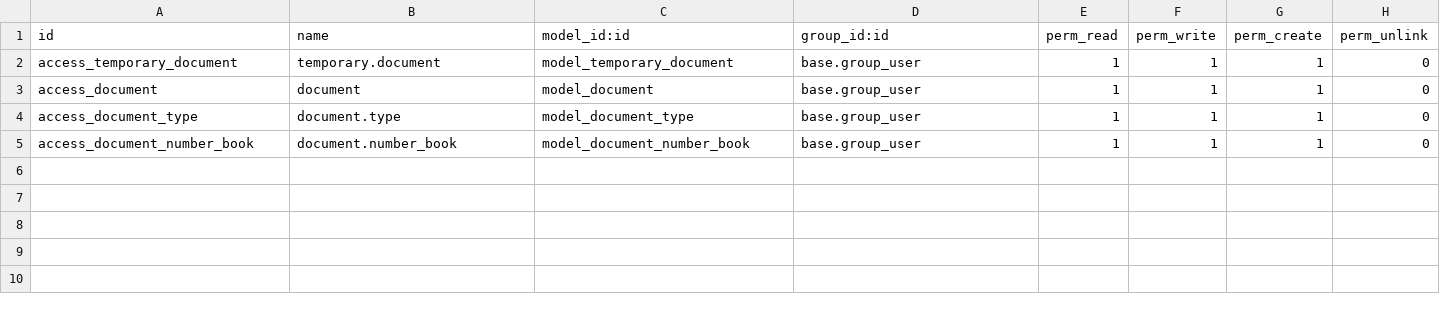
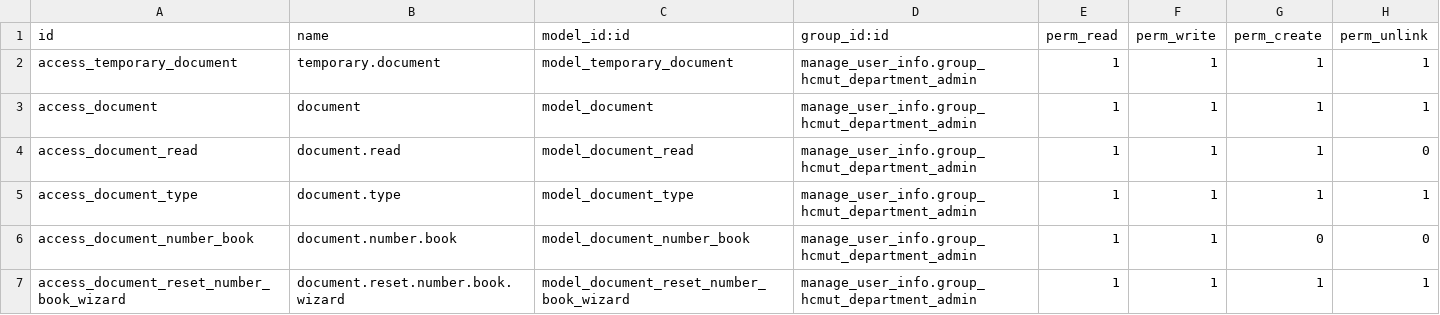
Before and after one commit to SUN-0207/HoatDong_BachKhoa, a CSV file: addons/document_management/security/ir.model.access.csv, drawn as a sheet.

```diff
--- a/addons/document_management/security/ir.model.access.csv
+++ b/addons/document_management/security/ir.model.access.csv
@@ -1,5 +1,7 @@
 id,name,model_id:id,group_id:id,perm_read,perm_write,perm_create,perm_unlink
-access_temporary_document,temporary.document,model_temporary_document,base.group_user,1,1,1,0
-access_document,document,model_document,base.group_user,1,1,1,0
-access_document_type,document.type,model_document_type,base.group_user,1,1,1,0
-access_document_number_book,document.number_book,model_document_number_book,base.group_user,1,1,1,0
+access_temporary_document,temporary.document,model_temporary_document,manage_user_info.group_hcmut_department_admin,1,1,1,1
+access_document,document,model_document,manage_user_info.group_hcmut_department_admin,1,1,1,1
+access_document_read,document.read,model_document_read,manage_user_info.group_hcmut_department_admin,1,1,1,0
+access_document_type,document.type,model_document_type,manage_user_info.group_hcmut_department_admin,1,1,1,1
+access_document_number_book,document.number.book,model_document_number_book,manage_user_info.group_hcmut_department_admin,1,1,0,0
+access_document_reset_number_book_wizard,document.reset.number.book.wizard,model_document_reset_number_book_wizard,manage_user_info.group_hcmut_department_admin,1,1,1,1
```
Also changed, not shown: 16 other files.
